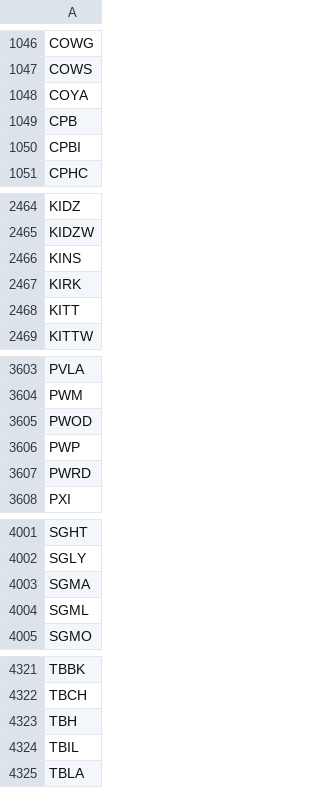
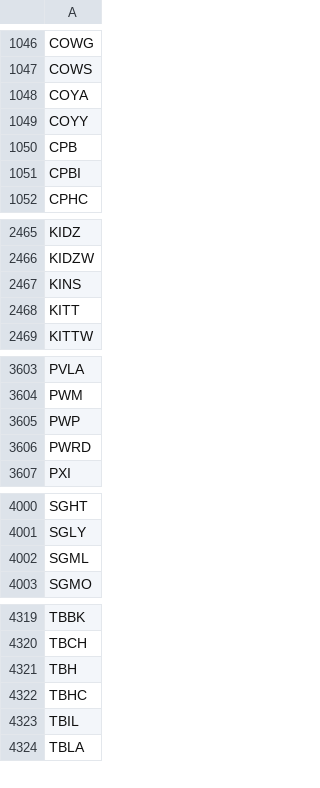
Before and after one commit to cmmds1982/nasdaq-tickers-fetcher, a CSV file: nasdaq_tickers.csv, drawn as a sheet; only a part is shown, gaps mark what is left out; removed rows and columns are numbered as before the commit, all else as after; the diff covers the shown part only; the diff names each change by its address in the sheet, - before the commit and + after, or states it on an @@ line.

```diff
--- a/nasdaq_tickers.csv
+++ b/nasdaq_tickers.csv
+row 1049: COYY
-row 2467: KIRK
-row 3605: PWOD
-row 4003: SGMA
+row 4322: TBHC
```
Also changed, not shown: 1 edited cell elsewhere in this file.
